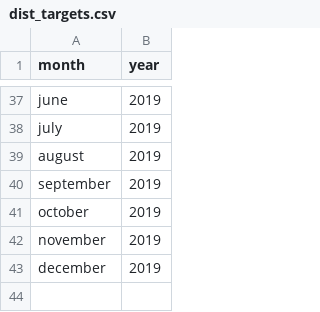
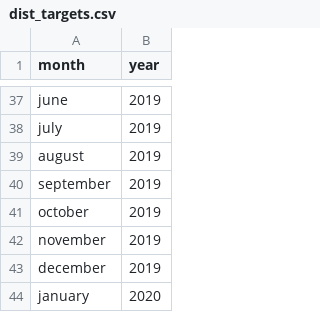
Before and after one commit to jasonajones73/ncdor, a CSV file: files/distributions/dist_targets.csv, drawn as a sheet; only a part is shown, gaps mark what is left out; the diff names each change by its address in the sheet, - before the commit and + after, or states it on an @@ line.

Commit message:
updating for january 2020

```diff
--- a/files/distributions/dist_targets.csv
+++ b/files/distributions/dist_targets.csv
+row 44: january | 2020
```
Also changed, not shown: 2 other files.
